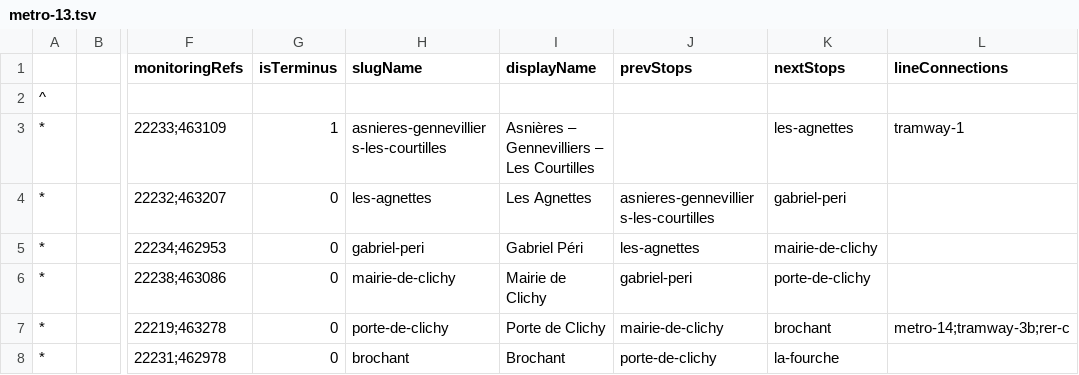
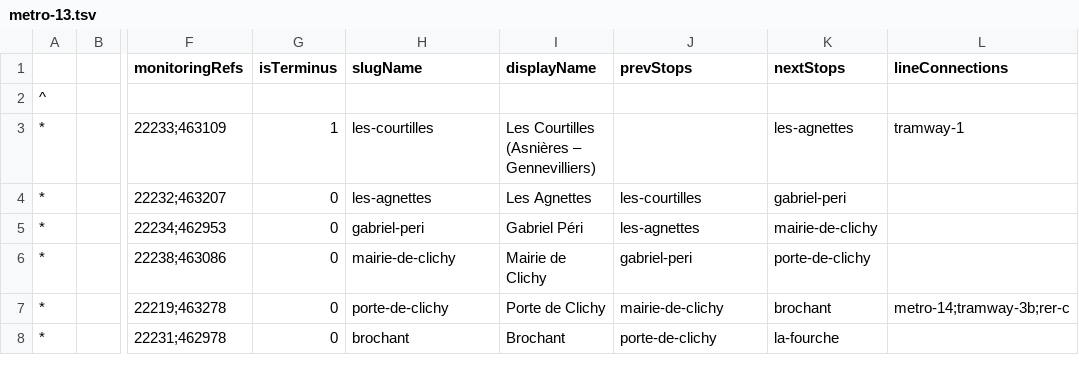
Before and after one commit to ludchieng/alednavigo, a TSV file: public/schemas/lines/metro-13.tsv, drawn as a sheet; only a part is shown, gaps mark what is left out; the diff names each change by its address in the sheet, - before the commit and + after, or states it on an @@ line.

Commit message:
[data] Add tramways

```diff
--- a/public/schemas/lines/metro-13.tsv
+++ b/public/schemas/lines/metro-13.tsv
-H3 (slugName): asnieres-gennevilliers-les-courtilles
+H3 (slugName): les-courtilles
-I3 (displayName): Asnières – Gennevilliers – Les Courtilles
+I3 (displayName): Les Courtilles (Asnières – Gennevilliers)
-J4 (prevStops): asnieres-gennevilliers-les-courtilles
+J4 (prevStops): les-courtilles
```
Also changed, not shown: public/schemas/lines/rer-c.tsv, public/schemas/lines/rer-d.tsv, 15 other files.
